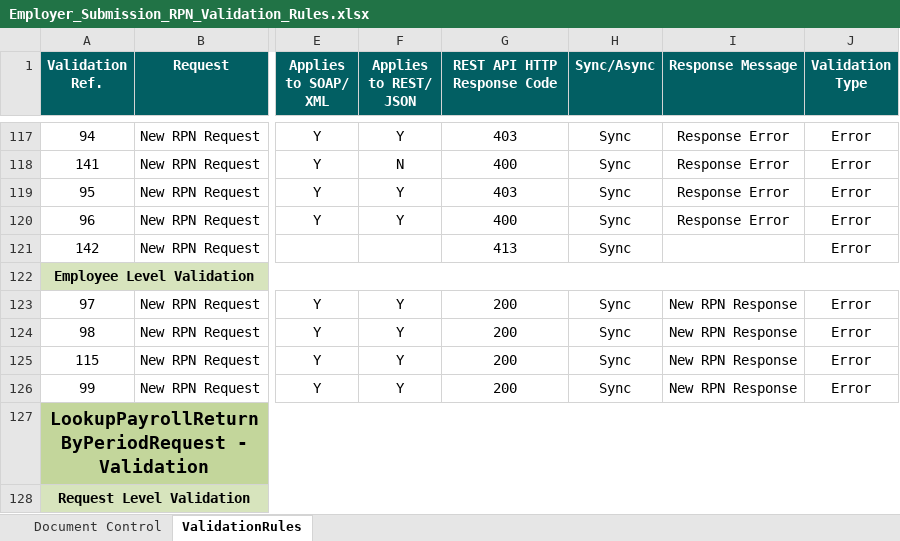
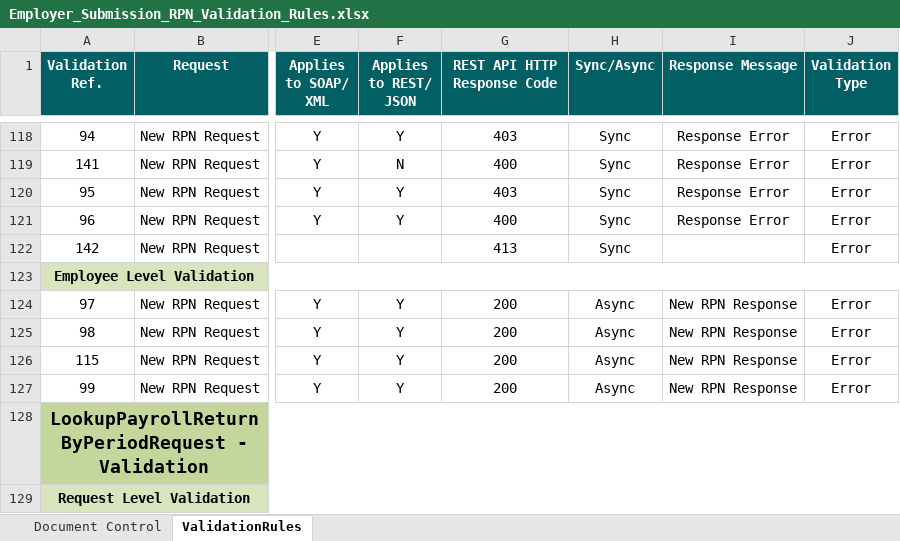
Before and after one commit to revtestaccount/paye-employers-documentation, an Excel workbook: data-items/Employer_Submission_RPN_Validation_Rules.xlsx, sheet ValidationRules, drawn as a sheet; only a part is shown, gaps mark what is left out; values as stored, in another font and other column widths than the file's, no borders; addresses are those after the commit; the diff covers the shown part only; the diff names each change by its address in the sheet, - before the commit and + after, or states it on an @@ line.

```diff
--- a/data-items/Employer_Submission_RPN_Validation_Rules.xlsx (sheet ValidationRules)
+++ b/data-items/Employer_Submission_RPN_Validation_Rules.xlsx (sheet ValidationRules)
-H124:H127 (Sync/Async): Sync
+H124:H127 (Sync/Async): Async
```
Also changed, not shown: 1 added row and 6 edited cells elsewhere in this sheet, sheet Document Control, Schema Publication Changelog.xlsx, 1 other file.
